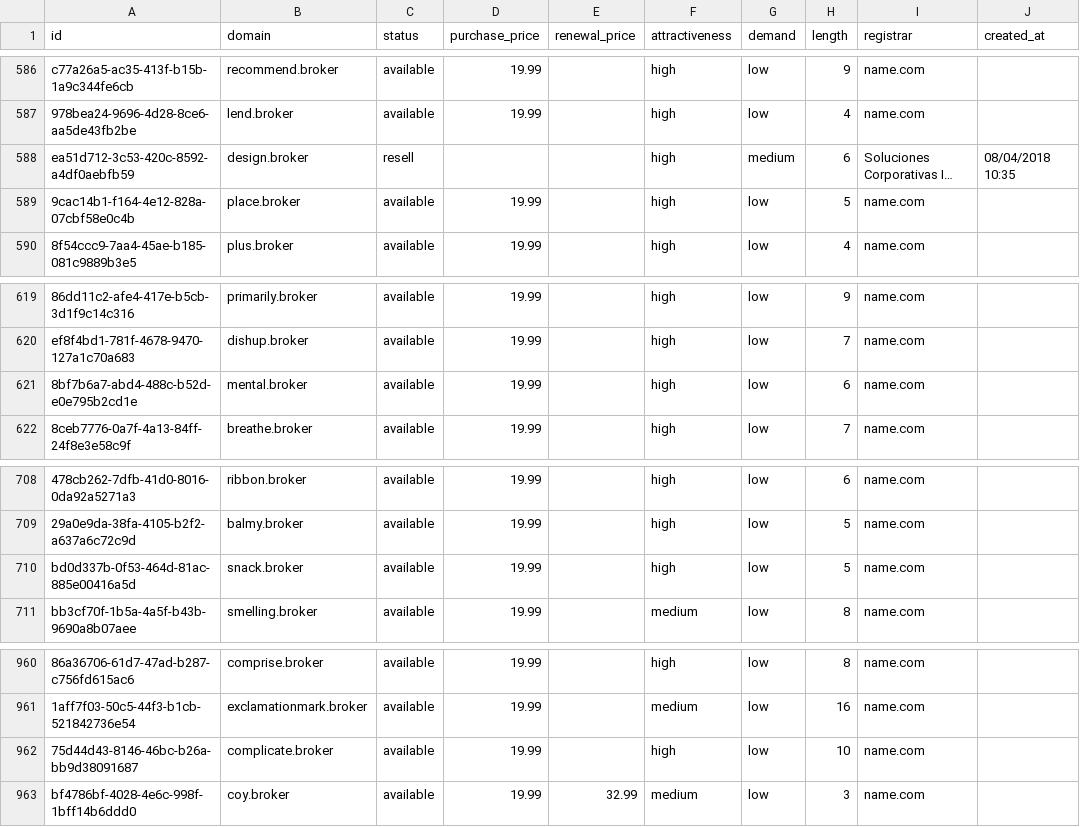
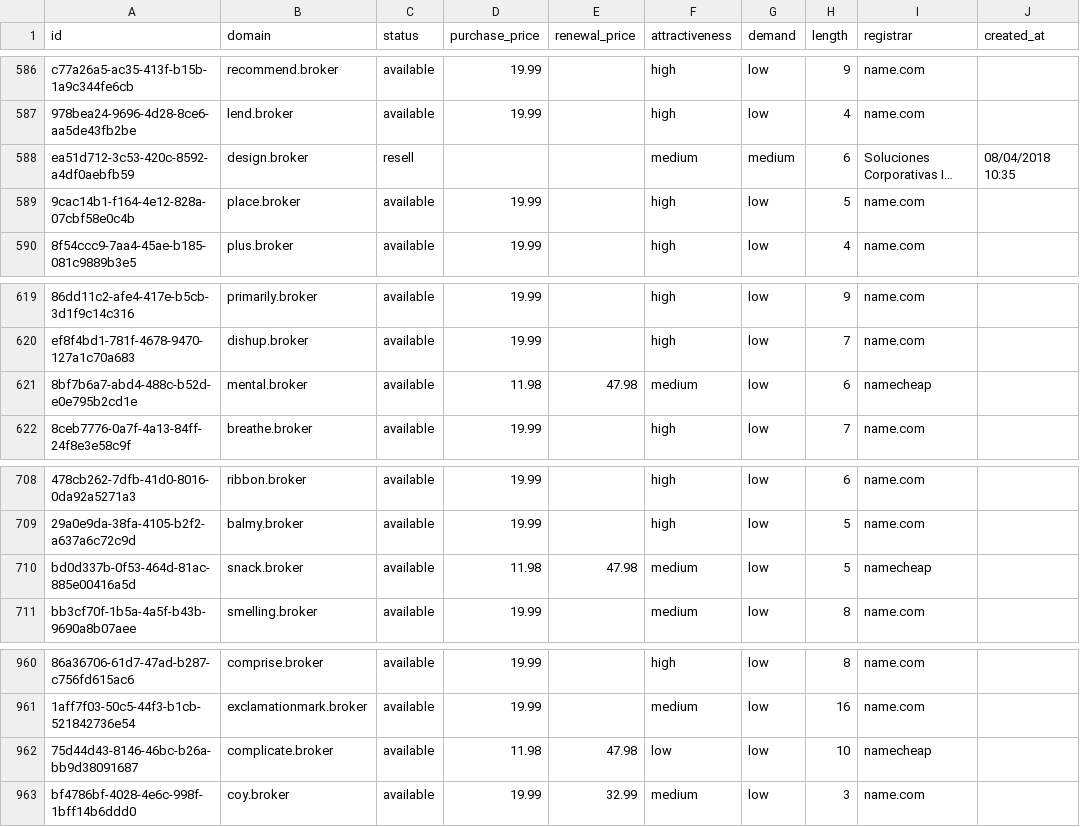
Before and after one commit to UniqueDomains/broker-oneword-domains, a CSV file: broker.csv, drawn as a sheet; only a part is shown, gaps mark what is left out; long unchanged cells end in …; the diff covers the shown part only; the diff names each change by its address in the sheet, - before the commit and + after, or states it on an @@ line.

```diff
--- a/broker.csv
+++ b/broker.csv
-F588 (attractiveness): high
+F588 (attractiveness): medium
-D621 (purchase_price): 19.99
+D621 (purchase_price): 11.98
-E621 (renewal_price): (empty)
+E621 (renewal_price): 47.98
-F621 (attractiveness): high
+F621 (attractiveness): medium
-I621 (registrar): name.com
+I621 (registrar): namecheap
-D710 (purchase_price): 19.99
+D710 (purchase_price): 11.98
-E710 (renewal_price): (empty)
+E710 (renewal_price): 47.98
-F710 (attractiveness): high
+F710 (attractiveness): medium
-I710 (registrar): name.com
+I710 (registrar): namecheap
-D962 (purchase_price): 19.99
+D962 (purchase_price): 11.98
-E962 (renewal_price): (empty)
+E962 (renewal_price): 47.98
-F962 (attractiveness): high
+F962 (attractiveness): low
-I962 (registrar): name.com
+I962 (registrar): namecheap
```
Also changed, not shown: 20 edited cells elsewhere in this file, 4 other files.
